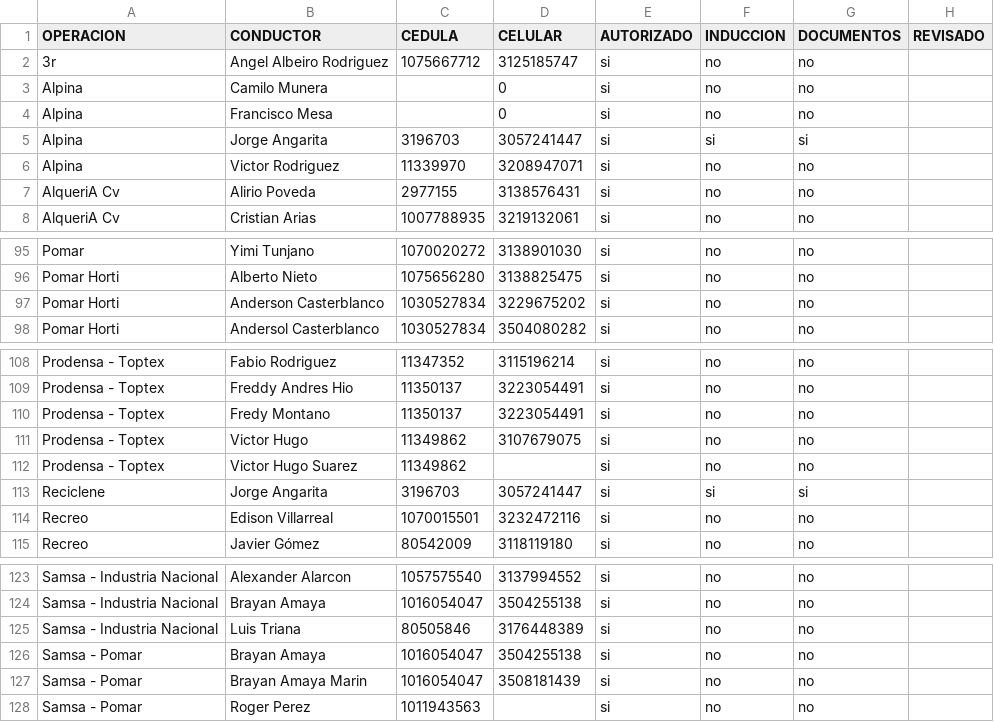
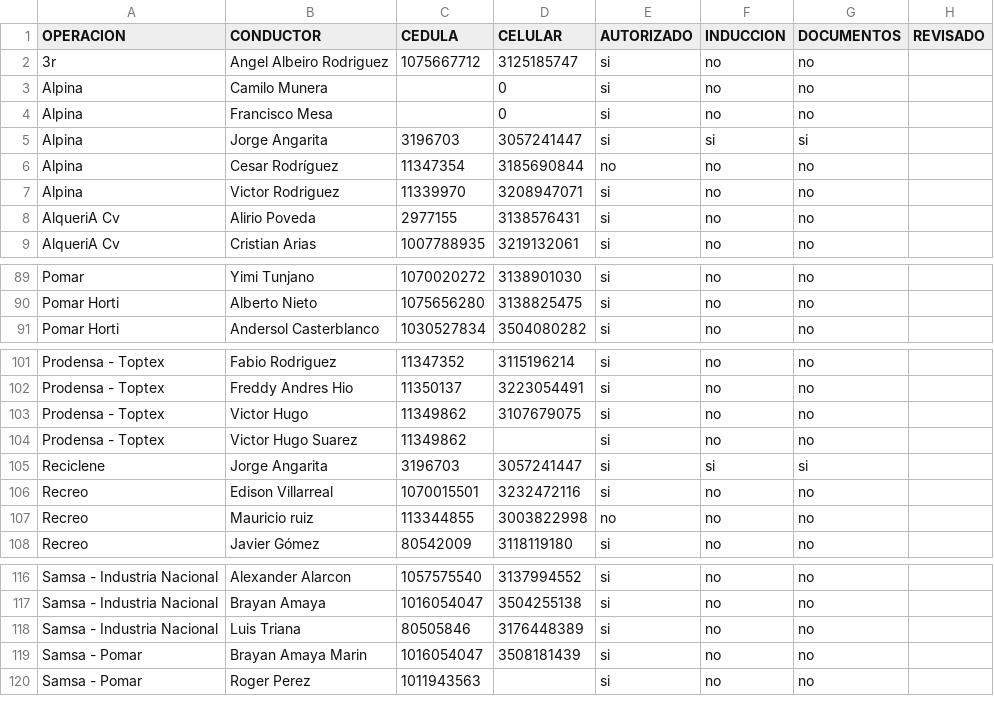
Before and after one commit to hortior2019-glitch/pil1-dashboard, a CSV file: conductores.csv, drawn as a sheet; only a part is shown, gaps mark what is left out; the diff covers the shown part only.

```diff
--- a/conductores.csv
+++ b/conductores.csv
@@ -5,2 +5,3 @@ Alpina,Francisco Mesa,,0,si,no,no,
 Alpina,Jorge Angarita,3196703,3057241447,si,si,si,
+Alpina,Cesar Rodríguez,11347354,3185690844,no,no,no,
 Alpina,Victor Rodriguez,11339970,3208947071,si,no,no,
@@ -96,3 +90,2 @@ Pomar,Yimi Tunjano,1070020272,3138901030,si,no,no,
 Pomar Horti,Alberto Nieto,1075656280,3138825475,si,no,no,
-Pomar Horti,Anderson Casterblanco,1030527834,3229675202,si,no,no,
 Pomar Horti,Andersol Casterblanco,1030527834,3504080282,si,no,no,
@@ -109,3 +102,2 @@ Prodensa - Toptex,Fabio Rodriguez,11347352,3115196214,si,no,no,
 Prodensa - Toptex,Freddy  Andres Hio,11350137,3223054491,si,no,no,
-Prodensa - Toptex,Fredy Montano,11350137,3223054491,si,no,no,
 Prodensa - Toptex,Victor Hugo,11349862,3107679075,si,no,no,
@@ -114,2 +106,3 @@ Reciclene,Jorge Angarita,3196703,3057241447,si,si,si,
 Recreo,Edison Villarreal,1070015501,3232472116,si,no,no,
+Recreo,Mauricio ruiz,113344855,3003822998,no,no,no,
 Recreo,Javier Gómez,80542009,3118119180,si,no,no,
@@ -125,3 +118,2 @@ Samsa - Industria Nacional,Brayan Amaya,1016054047,3504255138,si,no,no,
 Samsa - Industria Nacional,Luis Triana,80505846,3176448389,si,no,no,
-Samsa - Pomar,Brayan Amaya,1016054047,3504255138,si,no,no,
 Samsa - Pomar,Brayan Amaya Marin,1016054047,3508181439,si,no,no,
```
Also changed, not shown: 8 removed rows and 1 moved row elsewhere in this file.
